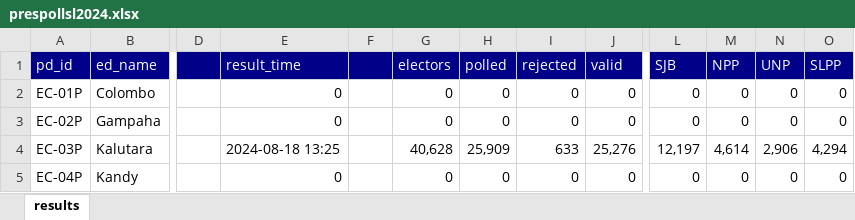
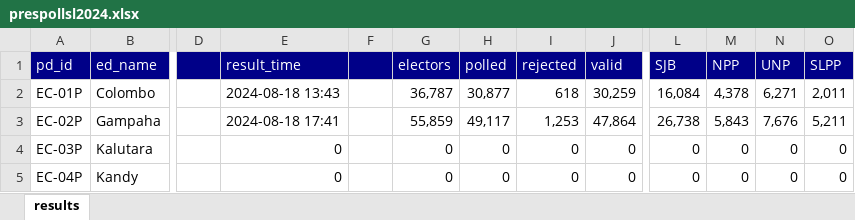
Before and after one commit to nuuuwan/prespollsl2024_py, an Excel workbook: data/prespollsl2024.xlsx, sheet results, drawn as a sheet; only a part is shown, gaps mark what is left out; values as stored, in another font and other column widths than the file's, no borders; the diff covers the shown part only; the diff names each change by its address in the sheet, - before the commit and + after, or states it on an @@ line.

Commit message:
build_test_data

```diff
--- a/data/prespollsl2024.xlsx (sheet results)
+++ b/data/prespollsl2024.xlsx (sheet results)
-E2 (result_time): 0
+E2 (result_time): 2024-08-18 13:43
-G2 (electors): 0
+G2 (electors): 36,787
-H2 (polled): 0
+H2 (polled): 30,877
-I2 (rejected): 0
+I2 (rejected): 618
-J2 (valid): 0
+J2 (valid): 30,259
-L2 (SJB): 0
+L2 (SJB): 16,084
-M2 (NPP): 0
+M2 (NPP): 4,378
-N2 (UNP): 0
+N2 (UNP): 6,271
-O2 (SLPP): 0
+O2 (SLPP): 2,011
-E3 (result_time): 0
+E3 (result_time): 2024-08-18 17:41
-G3 (electors): 0
+G3 (electors): 55,859
-H3 (polled): 0
+H3 (polled): 49,117
-I3 (rejected): 0
+I3 (rejected): 1,253
-J3 (valid): 0
+J3 (valid): 47,864
-L3 (SJB): 0
+L3 (SJB): 26,738
-M3 (NPP): 0
+M3 (NPP): 5,843
-N3 (UNP): 0
+N3 (UNP): 7,676
-O3 (SLPP): 0
+O3 (SLPP): 5,211
-E4 (result_time): 2024-08-18 13:25
+E4 (result_time): 0
-G4 (electors): 40,628
+G4 (electors): 0
-H4 (polled): 25,909
+H4 (polled): 0
-I4 (rejected): 633
+I4 (rejected): 0
-J4 (valid): 25,276
+J4 (valid): 0
-L4 (SJB): 12,197
+L4 (SJB): 0
-M4 (NPP): 4,614
+M4 (NPP): 0
-N4 (UNP): 2,906
+N4 (UNP): 0
-O4 (SLPP): 4,294
+O4 (SLPP): 0
```
Also changed, not shown: 963 edited cells elsewhere in this sheet, 1 other file.
